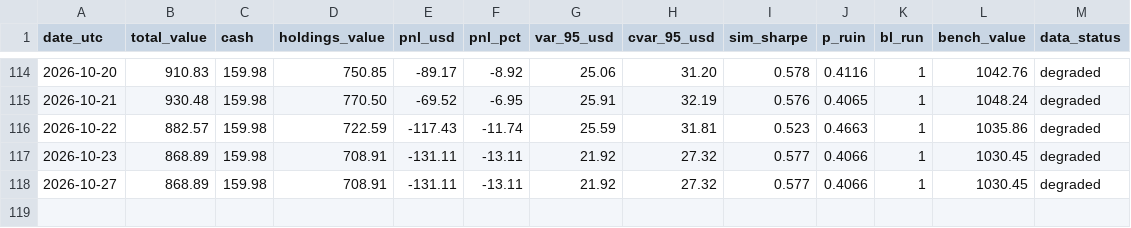
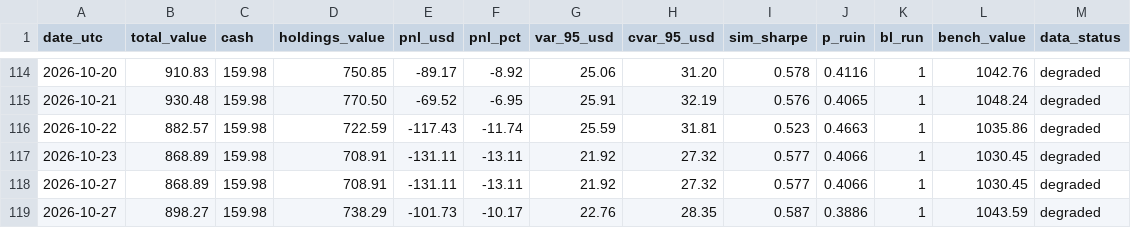
Before and after one commit to maisymylod/apex-portfolio, a CSV file: docs/data/history.csv, drawn as a sheet; only a part is shown, gaps mark what is left out; the diff names each change by its address in the sheet, - before the commit and + after, or states it on an @@ line.

```diff
--- a/docs/data/history.csv
+++ b/docs/data/history.csv
+row 119: 2026-10-27 | 898.27 | 159.98 | 738.29 | -101.73 | -10.17 | 22.76 | 28.35 | 0.587 | 0.3886 | 1 | 1043.59 | degraded
```
Also changed, not shown: state/history.csv, 6 other files.
